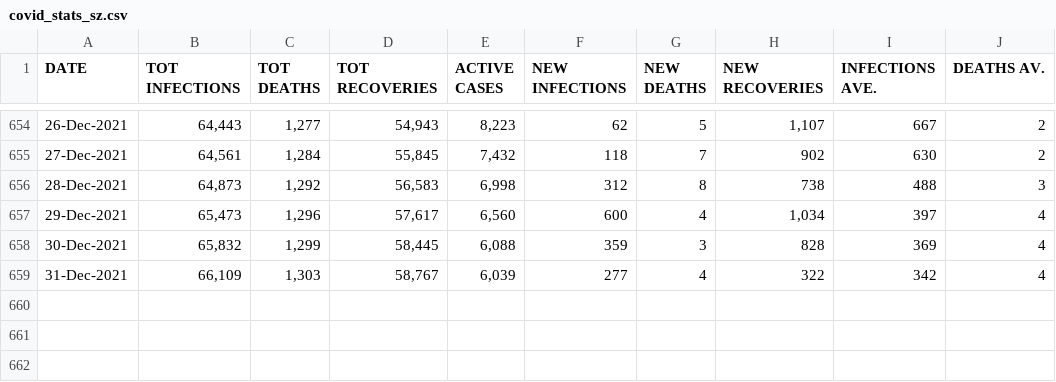
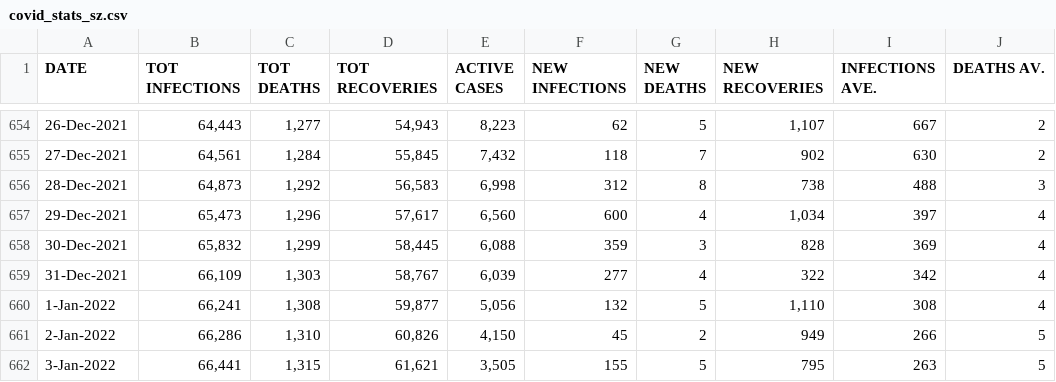
Before and after one commit to mathangwane/eswatinicovidstats, a CSV file: covid_stats_sz.csv, drawn as a sheet; only a part is shown, gaps mark what is left out; the diff names each change by its address in the sheet, - before the commit and + after, or states it on an @@ line.

Commit message:
04 January 2021

```diff
--- a/covid_stats_sz.csv
+++ b/covid_stats_sz.csv
+row 660: 1-Jan-2022 | 66,241 | 1,308 | 59,877 | 5,056 | 132 | 5 | 1,110 | 308 | 4
+row 661: 2-Jan-2022 | 66,286 | 1,310 | 60,826 | 4,150 | 45 | 2 | 949 | 266 | 5
+row 662: 3-Jan-2022 | 66,441 | 1,315 | 61,621 | 3,505 | 155 | 5 | 795 | 263 | 5
```
